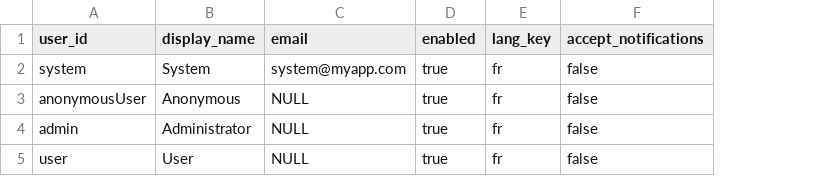
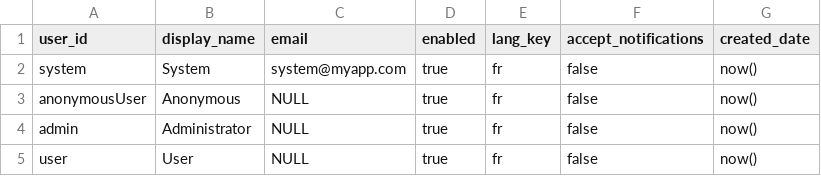
Before and after one commit to EsupPortail/esup-publisher, a CSV file: src/main/resources/config/liquibase/users.csv, drawn as a sheet; the diff names each change by its address in the sheet, - before the commit and + after, or states it on an @@ line.

```diff
--- a/src/main/resources/config/liquibase/users.csv
+++ b/src/main/resources/config/liquibase/users.csv
+column G (created_date), rows 2-5: all now()
```
Also changed, not shown: 6 other files.
